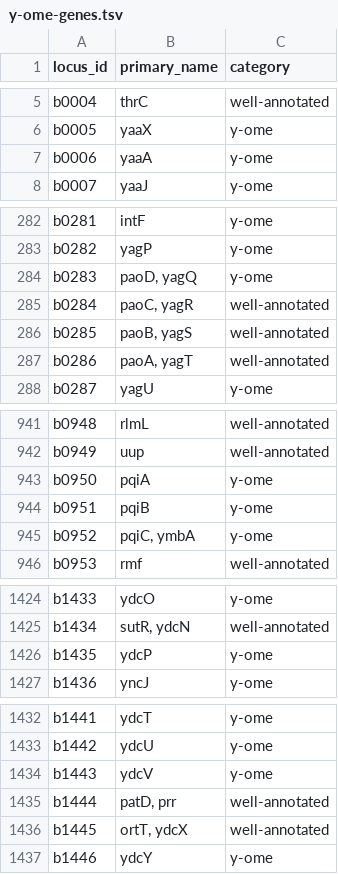
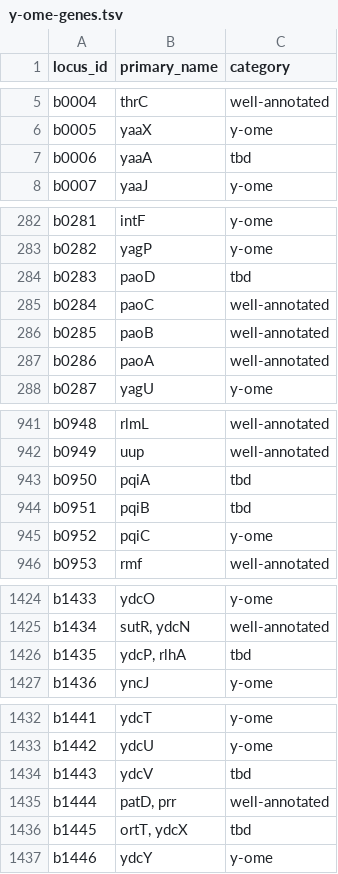
Before and after one commit to zakandrewking/y-ome, a TSV file: data/y-ome-genes.tsv, drawn as a sheet; only a part is shown, gaps mark what is left out; the diff covers the shown part only.

```diff
--- a/data/y-ome-genes.tsv
+++ b/data/y-ome-genes.tsv
@@ -6,3 +6,3 @@ b0004	thrC	well-annotated
 b0005	yaaX	y-ome
-b0006	yaaA	y-ome
+b0006	yaaA	tbd
 b0007	yaaJ	y-ome
@@ -283,6 +283,6 @@ b0281	intF	y-ome
 b0282	yagP	y-ome
-b0283	paoD, yagQ	y-ome
-b0284	paoC, yagR	well-annotated
-b0285	paoB, yagS	well-annotated
-b0286	paoA, yagT	well-annotated
+b0283	paoD	tbd
+b0284	paoC	well-annotated
+b0285	paoB	well-annotated
+b0286	paoA	well-annotated
 b0287	yagU	y-ome
@@ -942,5 +942,5 @@ b0948	rlmL	well-annotated
 b0949	uup	well-annotated
-b0950	pqiA	y-ome
-b0951	pqiB	y-ome
-b0952	pqiC, ymbA	y-ome
+b0950	pqiA	tbd
+b0951	pqiB	tbd
+b0952	pqiC	y-ome
 b0953	rmf	well-annotated
@@ -1425,3 +1425,3 @@ b1433	ydcO	y-ome
 b1434	sutR, ydcN	well-annotated
-b1435	ydcP	y-ome
+b1435	ydcP, rlhA	tbd
 b1436	yncJ	y-ome
@@ -1433,5 +1433,5 @@ b1441	ydcT	y-ome
 b1442	ydcU	y-ome
-b1443	ydcV	y-ome
+b1443	ydcV	tbd
 b1444	patD, prr	well-annotated
-b1445	ortT, ydcX	well-annotated
+b1445	ortT, ydcX	tbd
 b1446	ydcY	y-ome
```
Also changed, not shown: 32 added rows and 15 edited cells elsewhere in this file, 10 other files.
